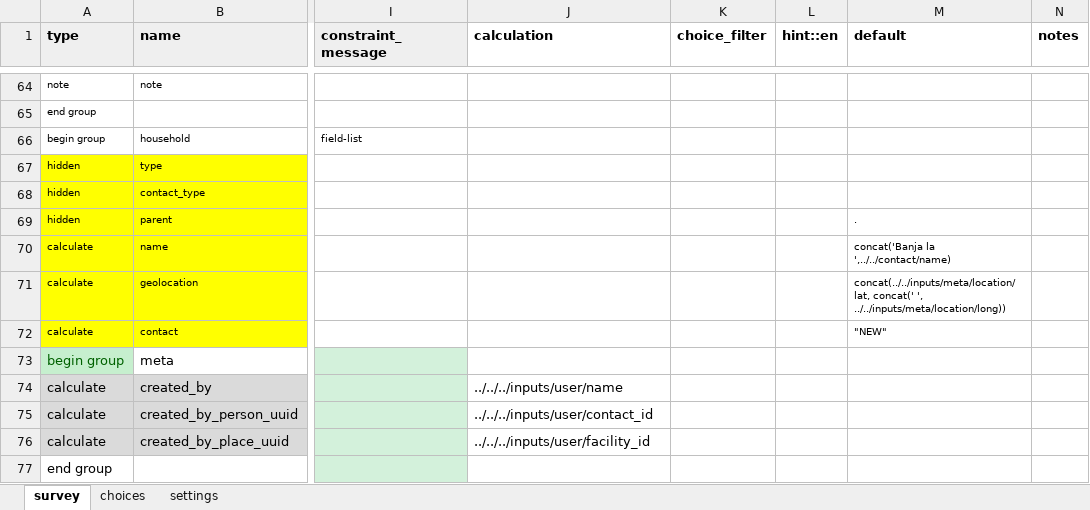
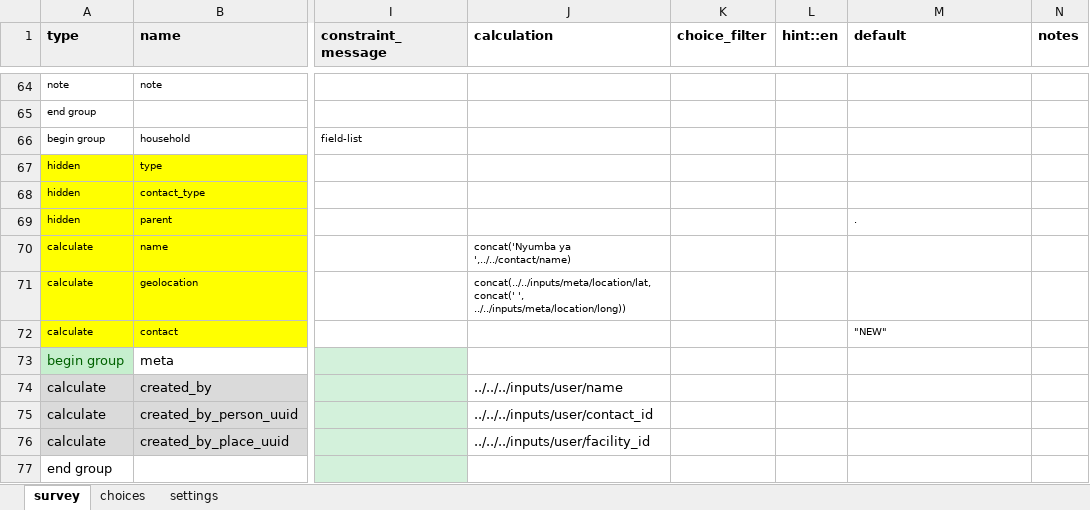
Before and after one commit to oyierp/community-testing-config-test, an Excel workbook: forms/contact/household-create.xlsx, sheet survey, drawn as a sheet; only a part is shown, gaps mark what is left out; values as stored, in another font and other column widths than the file's, no borders; conditional formats not drawn; the diff names each change by its address in the sheet, - before the commit and + after, or states it on an @@ line.

Commit message:
Add files via upload

```diff
--- a/forms/contact/household-create.xlsx (sheet survey)
+++ b/forms/contact/household-create.xlsx (sheet survey)
-J70 (calculation): (empty)
+J70 (calculation): concat('Nyumba ya ',../../contact/name)
-M70 (default): concat('Banja la ',../../contact/name)
+M70 (default): (empty)
-J71 (calculation): (empty)
+J71 (calculation): concat(../../inputs/meta/location/lat, concat(' ', ../../inputs/meta/location/long))
-M71 (default): concat(../../inputs/meta/location/lat, concat(' ', ../../inputs/meta/location/long))
+M71 (default): (empty)
```
Also changed, not shown: sheet settings.
